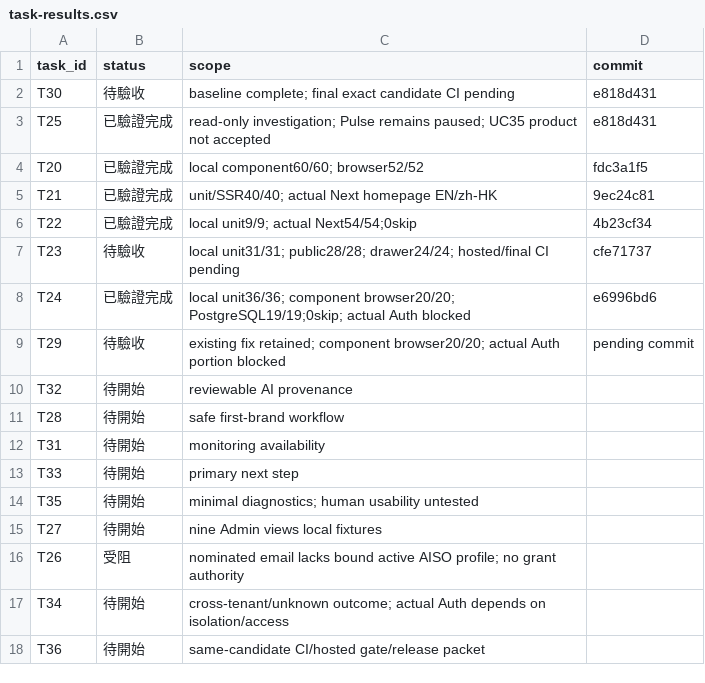
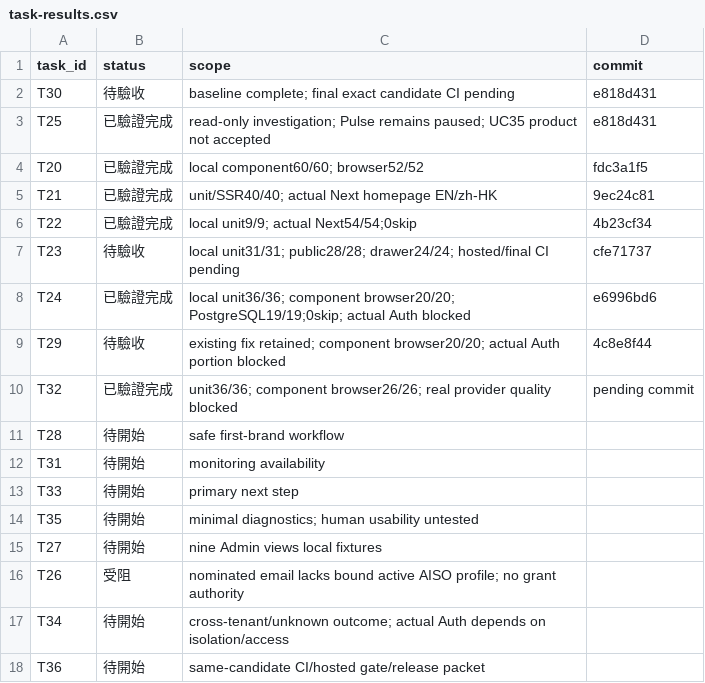
Before and after one commit to YNWAforever/aiso, a CSV file: docs/remediation/2026-10-13/task-results.csv, drawn as a sheet.

Commit message:
feat(onboarding): make brand drafts reviewable

```diff
--- a/docs/remediation/2026-10-13/task-results.csv
+++ b/docs/remediation/2026-10-13/task-results.csv
@@ -8,4 +8,4 @@ task_id,status,scope,commit
 "T24","已驗證完成","local unit36/36; component browser20/20; PostgreSQL19/19;0skip; actual Auth blocked","e6996bd6"
-"T29","待驗收","existing fix retained; component browser20/20; actual Auth portion blocked","pending commit"
-"T32","待開始","reviewable AI provenance",""
+"T29","待驗收","existing fix retained; component browser20/20; actual Auth portion blocked","4c8e8f44"
+"T32","已驗證完成","unit36/36; component browser26/26; real provider quality blocked","pending commit"
 "T28","待開始","safe first-brand workflow",""
```
Also changed, not shown: 10 other files.
